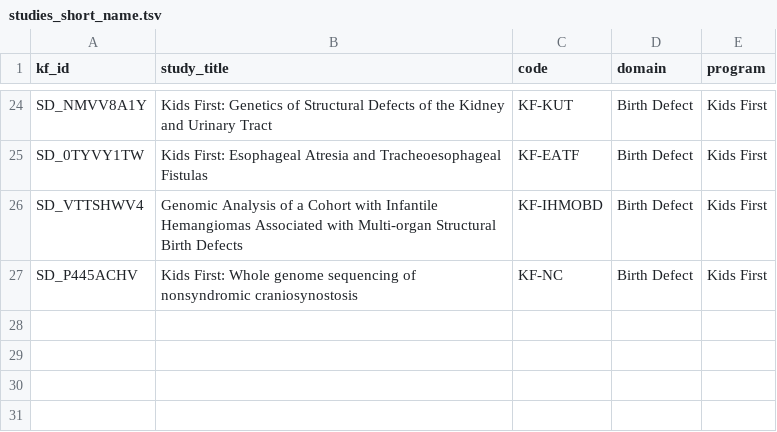
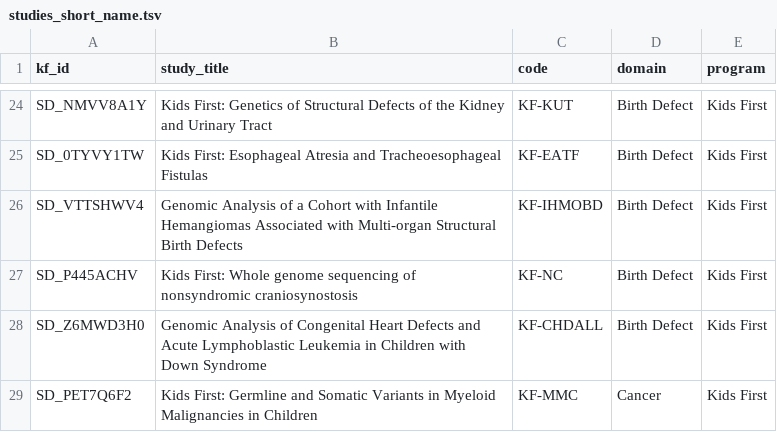
Before and after one commit to kids-first/kf-portal-etl, a TSV file: kf-portal-etl-docker/studies_short_name.tsv, drawn as a sheet; only a part is shown, gaps mark what is left out; the diff names each change by its address in the sheet, - before the commit and + after, or states it on an @@ line.

Commit message:
update studies

```diff
--- a/kf-portal-etl-docker/studies_short_name.tsv
+++ b/kf-portal-etl-docker/studies_short_name.tsv
+row 28: SD_Z6MWD3H0 | Genomic Analysis of Congenital Heart Defects and Acute Lymphoblastic Leukemia in Children with Down Syndrome | KF-CHDALL | Birth Defect | Kids First
+row 29: SD_PET7Q6F2 | Kids First: Germline and Somatic Variants in Myeloid Malignancies in Children | KF-MMC | Cancer | Kids First
```
Also changed, not shown: 1 other file.
